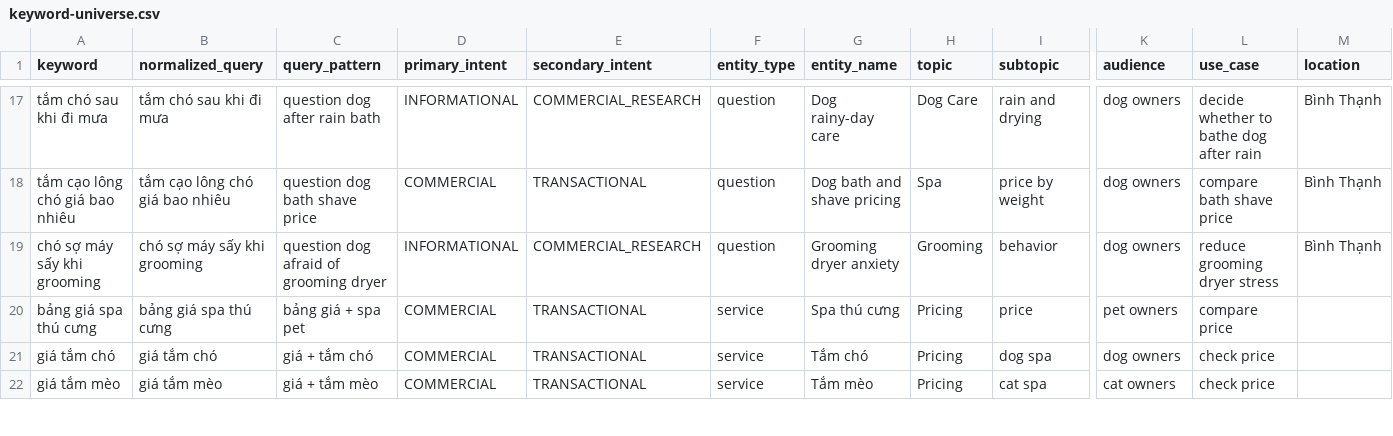
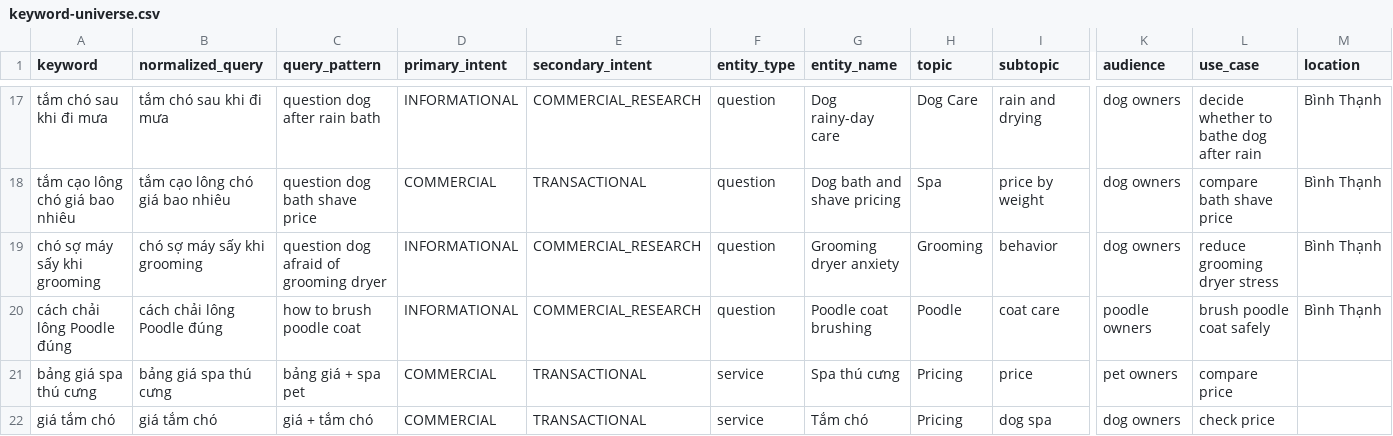
Before and after one commit to capquangfptminhlh/mimi, a CSV file: .website-os/evidence/keyword-universe.csv, drawn as a sheet; only a part is shown, gaps mark what is left out; the shorter side is filled out with more unchanged rows; rows hold the shown columns only; the diff names each change by its address in the sheet, - before the commit and + after, or states it on an @@ line.

Commit message:
seo: add poodle brushing keyword

```diff
--- a/.website-os/evidence/keyword-universe.csv
+++ b/.website-os/evidence/keyword-universe.csv
+row 20: cách chải lông Poodle đúng | cách chải lông Poodle đúng | how to brush poodle coat | INFORMATIONAL | COMMERCIAL_RESEARCH | question | Poodle coat brushing | Poodle | coat care | poodle owners | brush poodle coat safely | Bình Thạnh
```
